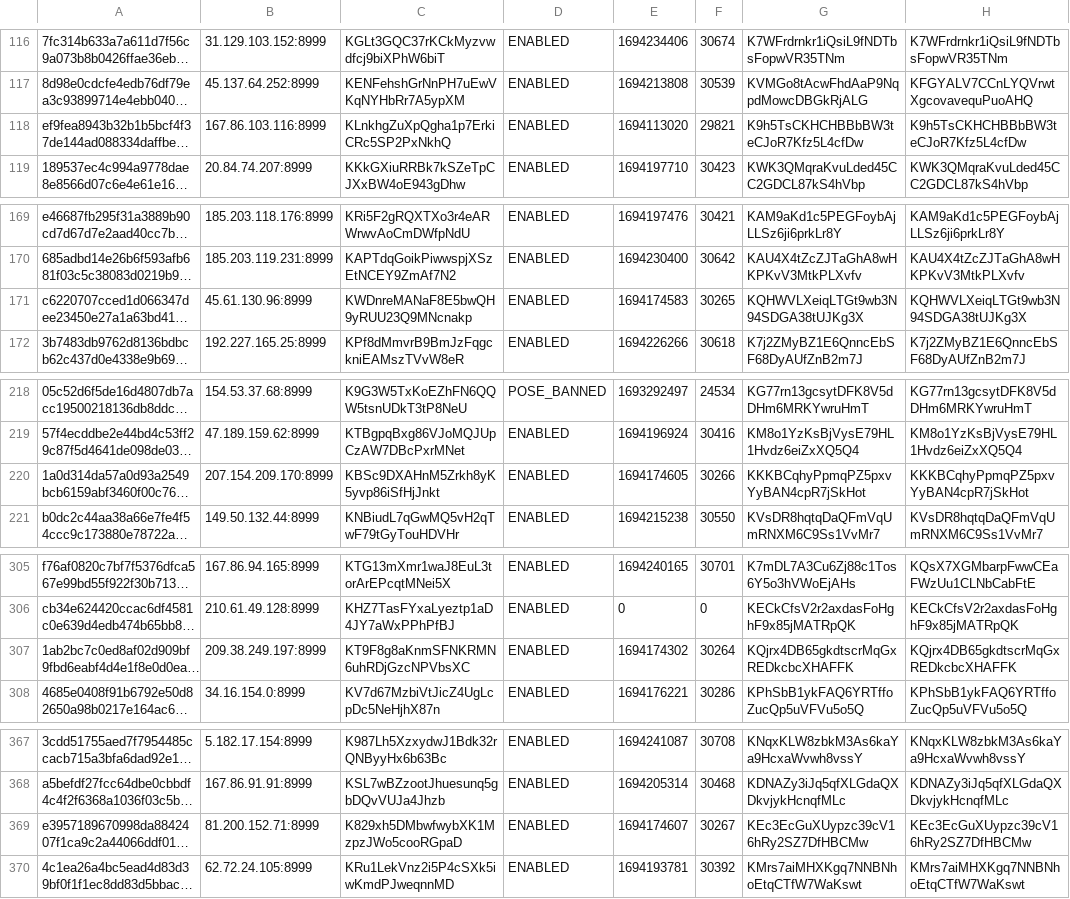
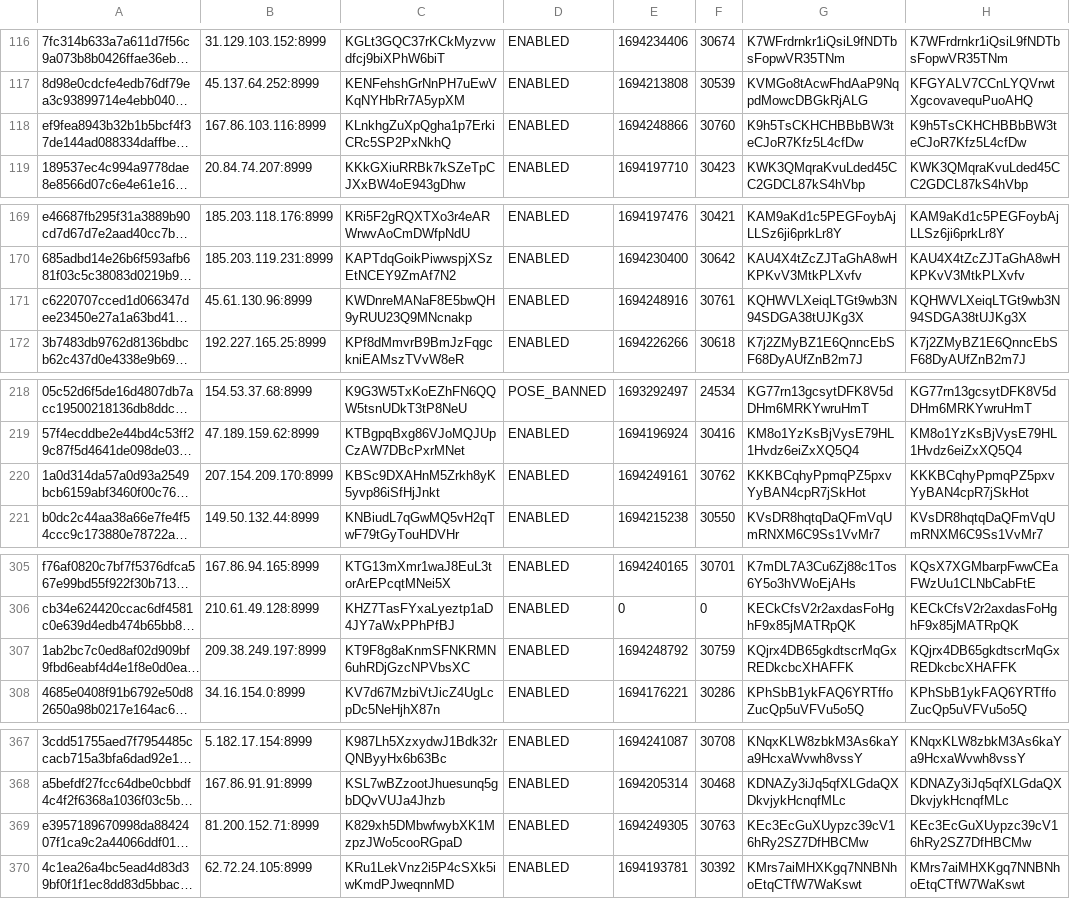
Before and after one commit to oudeis/kiiro-tracker, a CSV file: data/mnstats.csv, drawn as a sheet; only a part is shown, gaps mark what is left out; long unchanged cells end in …; the diff names each change by its address in the sheet, - before the commit and + after, or states it on an @@ line.

```diff
--- a/data/mnstats.csv
+++ b/data/mnstats.csv
-E118: 1694113020
+E118: 1694248866
-F118: 29821
+F118: 30760
-E171: 1694174583
+E171: 1694248916
-F171: 30265
+F171: 30761
-E220: 1694174605
+E220: 1694249161
-F220: 30266
+F220: 30762
-E307: 1694174302
+E307: 1694248792
-F307: 30264
+F307: 30759
-E369: 1694174607
+E369: 1694249305
-F369: 30267
+F369: 30763
```
Also changed, not shown: 1 other file.
